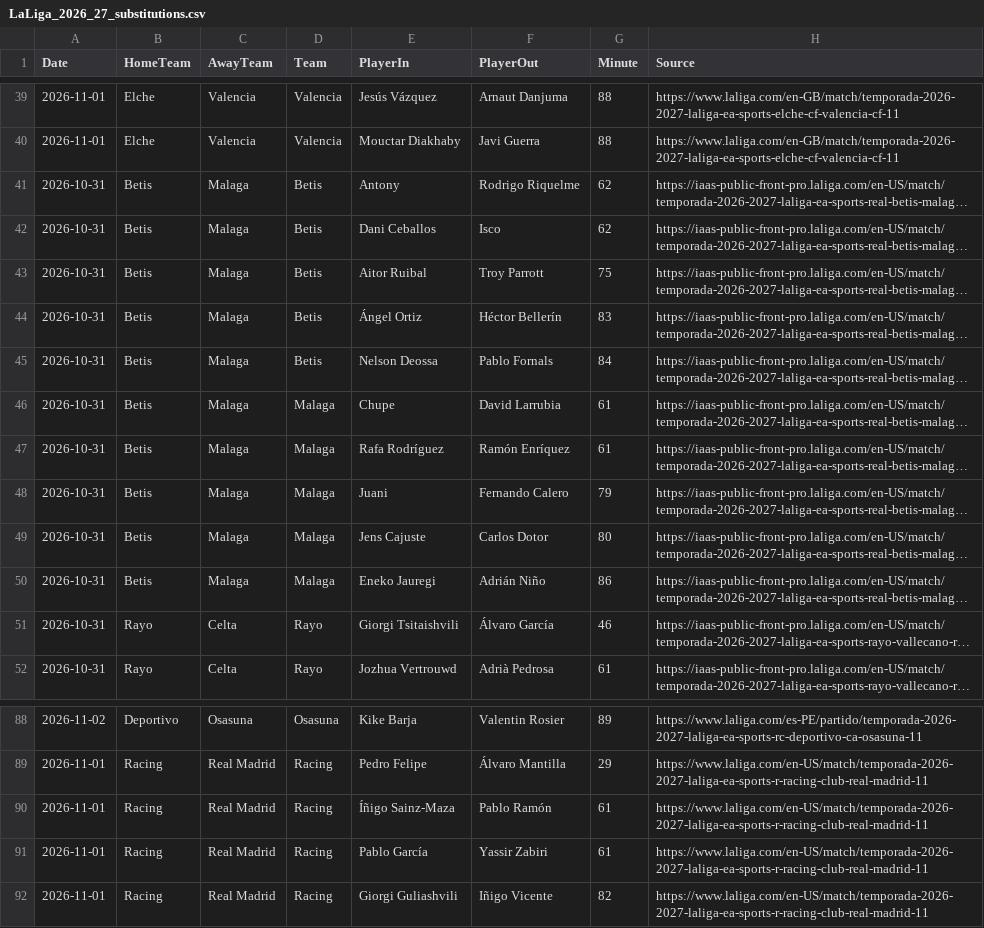
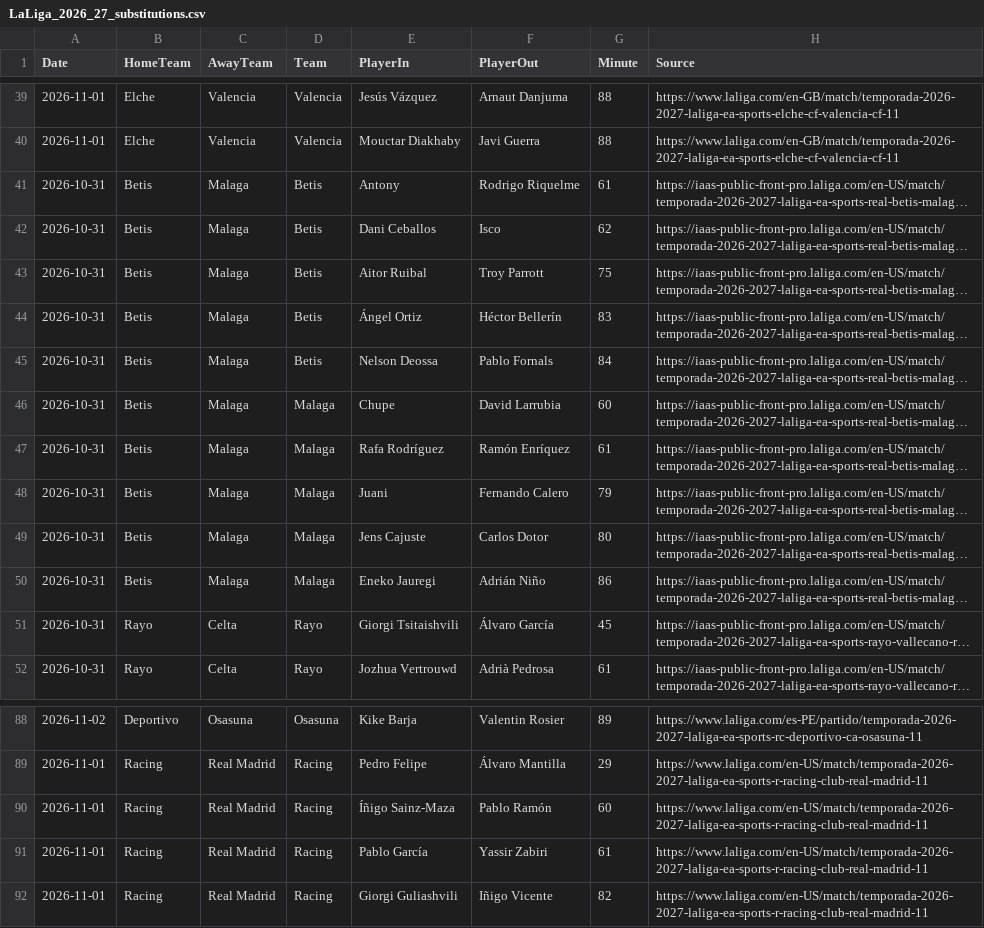
Before and after one commit to zj03204112-hub/-, a CSV file: data/season_match_detail/LaLiga_2026_27_substitutions.csv, drawn as a sheet; only a part is shown, gaps mark what is left out; long unchanged cells end in …; the diff names each change by its address in the sheet, - before the commit and + after, or states it on an @@ line.

Commit message:
Normalize substitution CSV to official detailed event log minutes

```diff
--- a/data/season_match_detail/LaLiga_2026_27_substitutions.csv
+++ b/data/season_match_detail/LaLiga_2026_27_substitutions.csv
-G41 (Minute): 62
+G41 (Minute): 61
-G46 (Minute): 61
+G46 (Minute): 60
-G51 (Minute): 46
+G51 (Minute): 45
-G90 (Minute): 61
+G90 (Minute): 60
```
